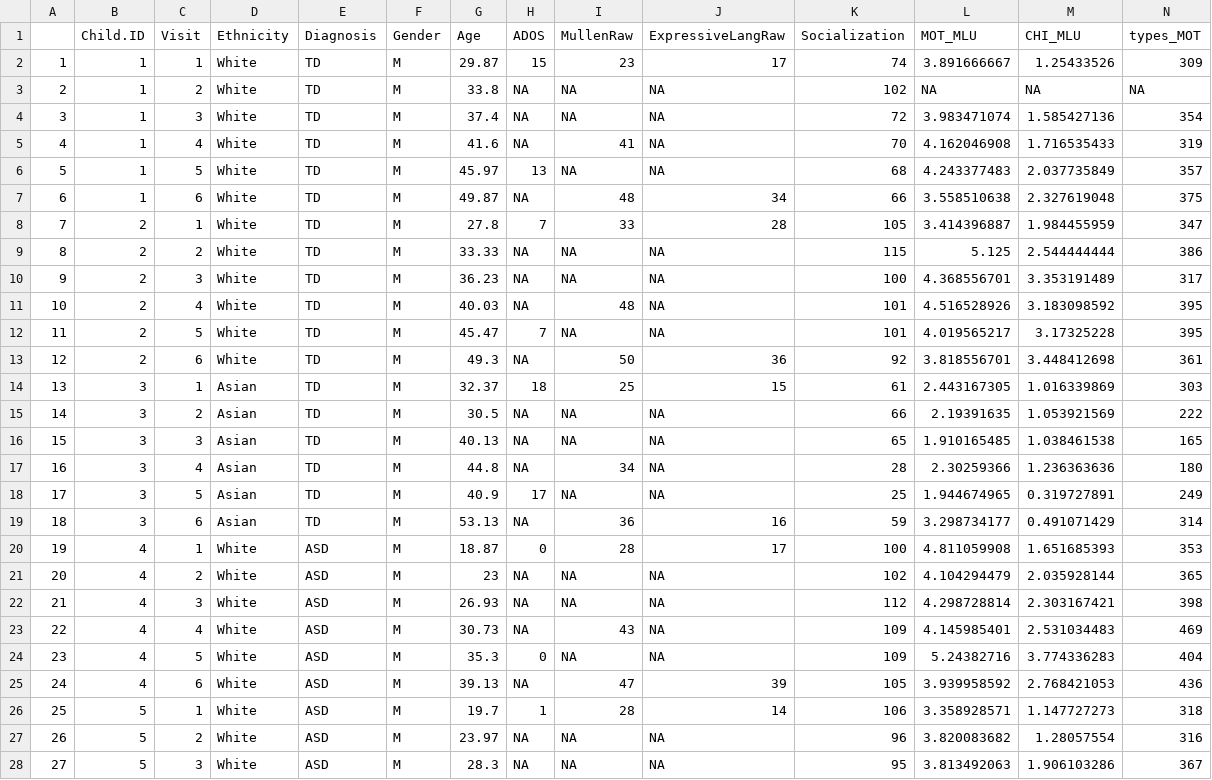
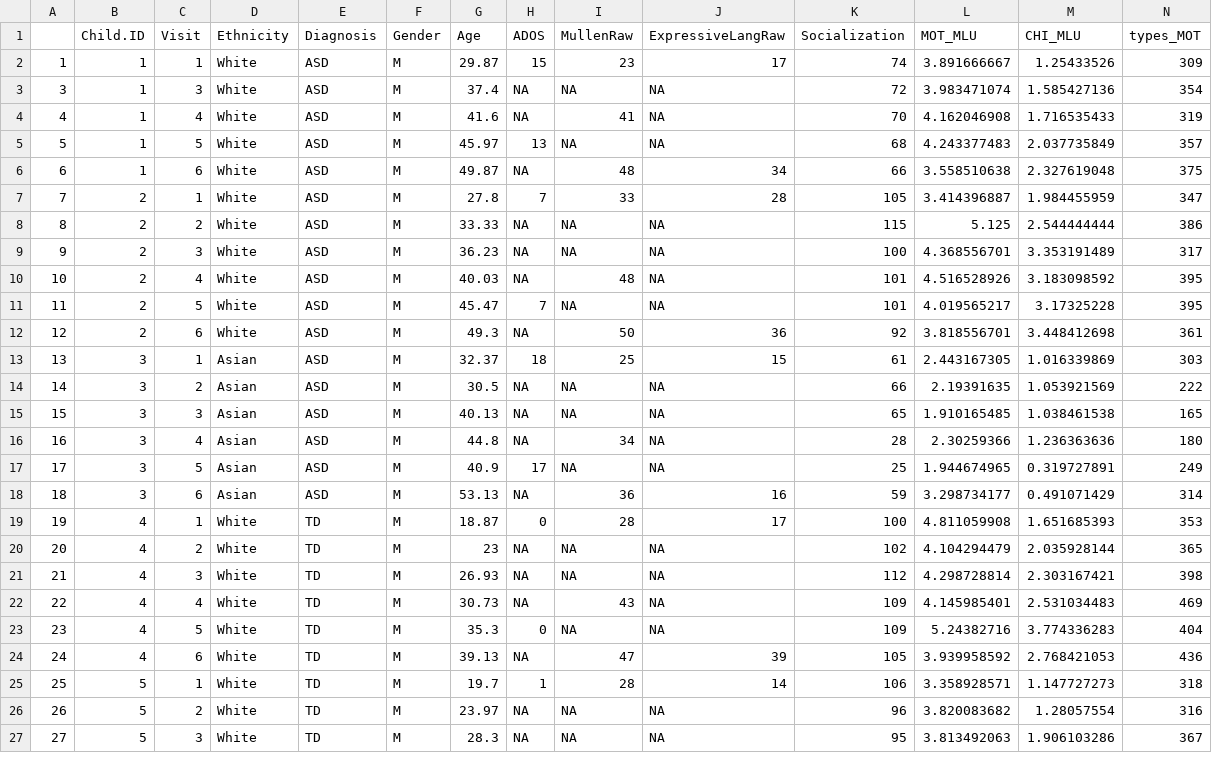
Before and after one commit to StineFH/Assignment1, a CSV file: df_test.csv, drawn as a sheet; only a part is shown; removed rows and columns are numbered as before the commit, all else as after; rows hold the shown columns only; the diff covers the shown part only; the diff names each change by its address in the sheet, - before the commit and + after, or states it on an @@ line.

Commit message:
New df_train and df_test with the right coding + more to the A2 P3

```diff
--- a/df_test.csv
+++ b/df_test.csv
-E2 (Diagnosis): TD
+E2 (Diagnosis): ASD
-row 3: 2 | 1 | 2 | White | TD | M | 33.8 | NA | NA | NA | 102 | NA | NA | NA
-E3:E18 (Diagnosis): TD
+E3:E18 (Diagnosis): ASD
-E19:E27 (Diagnosis): ASD
+E19:E27 (Diagnosis): TD
```
Also changed, not shown: 9 edited cells elsewhere in this file, df_train.csv, 1 other file.
